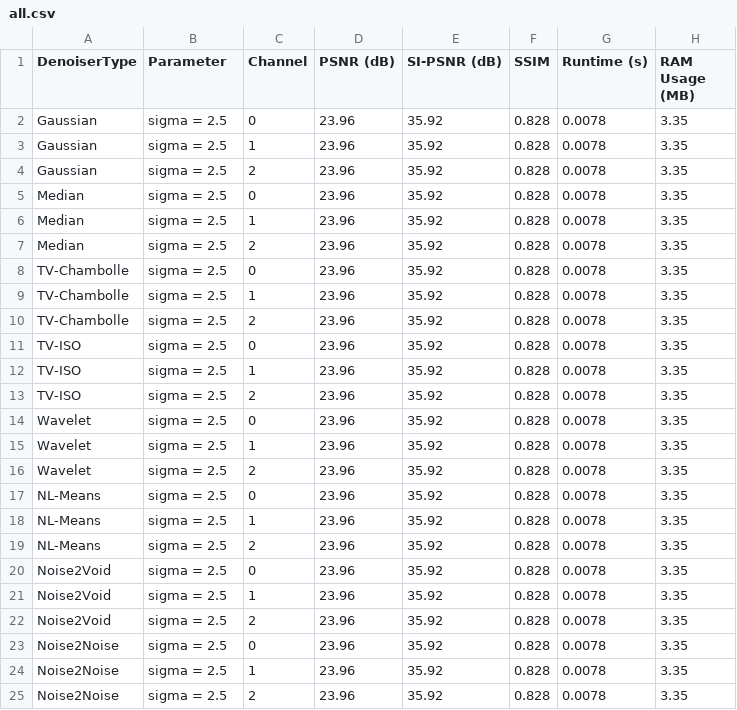
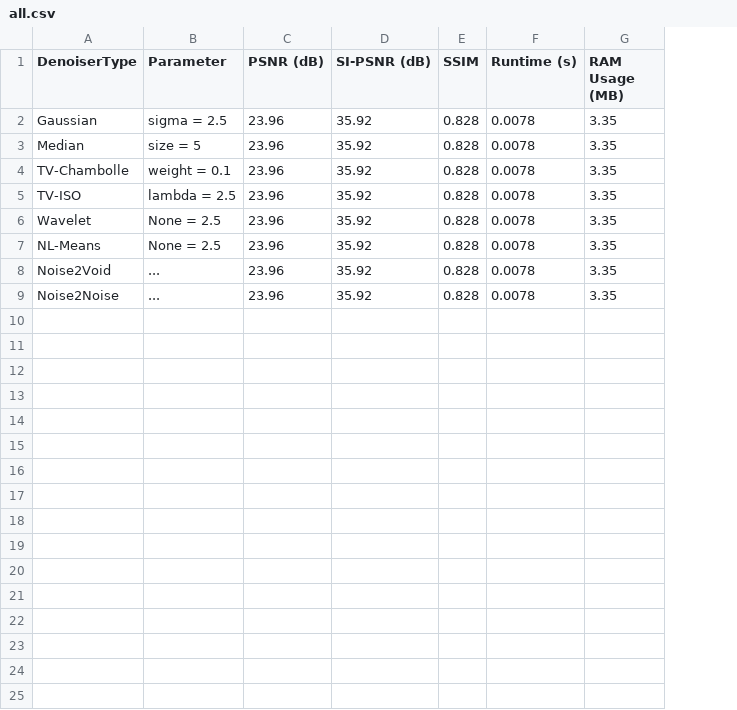
Before and after one commit to MetthewB/HTML-CSS-JavaScript, a CSV file: all.csv, drawn as a sheet; removed rows and columns are numbered as before the commit, all else as after; the diff names each change by its address in the sheet, - before the commit and + after, or states it on an @@ line.

Commit message:
Update all.csv

```diff
--- a/all.csv
+++ b/all.csv
-column C (Channel), row 2: 0; row 5: 0; row 8: 0; row 11: 0; row 14: 0; row 17: 0; row 20: 0; row 23: 0
-row 3: Gaussian | sigma = 2.5 | 1 | 23.96 | 35.92 | 0.828 | 0.0078 | 3.35
-row 4: Gaussian | sigma = 2.5 | 2 | 23.96 | 35.92 | 0.828 | 0.0078 | 3.35
-B3 (Parameter): sigma = 2.5
+B3 (Parameter): size = 5
-row 6: Median | sigma = 2.5 | 1 | 23.96 | 35.92 | 0.828 | 0.0078 | 3.35
-row 7: Median | sigma = 2.5 | 2 | 23.96 | 35.92 | 0.828 | 0.0078 | 3.35
-B4 (Parameter): sigma = 2.5
+B4 (Parameter): weight = 0.1
-row 9: TV-Chambolle | sigma = 2.5 | 1 | 23.96 | 35.92 | 0.828 | 0.0078 | 3.35
-row 10: TV-Chambolle | sigma = 2.5 | 2 | 23.96 | 35.92 | 0.828 | 0.0078 | 3.35
-B5 (Parameter): sigma = 2.5
+B5 (Parameter): lambda = 2.5
-row 12: TV-ISO | sigma = 2.5 | 1 | 23.96 | 35.92 | 0.828 | 0.0078 | 3.35
-row 13: TV-ISO | sigma = 2.5 | 2 | 23.96 | 35.92 | 0.828 | 0.0078 | 3.35
-B6 (Parameter): sigma = 2.5
+B6 (Parameter): None = 2.5
-row 15: Wavelet | sigma = 2.5 | 1 | 23.96 | 35.92 | 0.828 | 0.0078 | 3.35
-row 16: Wavelet | sigma = 2.5 | 2 | 23.96 | 35.92 | 0.828 | 0.0078 | 3.35
-B7 (Parameter): sigma = 2.5
+B7 (Parameter): None = 2.5
-row 18: NL-Means | sigma = 2.5 | 1 | 23.96 | 35.92 | 0.828 | 0.0078 | 3.35
-row 19: NL-Means | sigma = 2.5 | 2 | 23.96 | 35.92 | 0.828 | 0.0078 | 3.35
-B8 (Parameter): sigma = 2.5
+B8 (Parameter): ...
-row 21: Noise2Void | sigma = 2.5 | 1 | 23.96 | 35.92 | 0.828 | 0.0078 | 3.35
-row 22: Noise2Void | sigma = 2.5 | 2 | 23.96 | 35.92 | 0.828 | 0.0078 | 3.35
-B9 (Parameter): sigma = 2.5
+B9 (Parameter): ...
-row 24: Noise2Noise | sigma = 2.5 | 1 | 23.96 | 35.92 | 0.828 | 0.0078 | 3.35
-row 25: Noise2Noise | sigma = 2.5 | 2 | 23.96 | 35.92 | 0.828 | 0.0078 | 3.35
```
